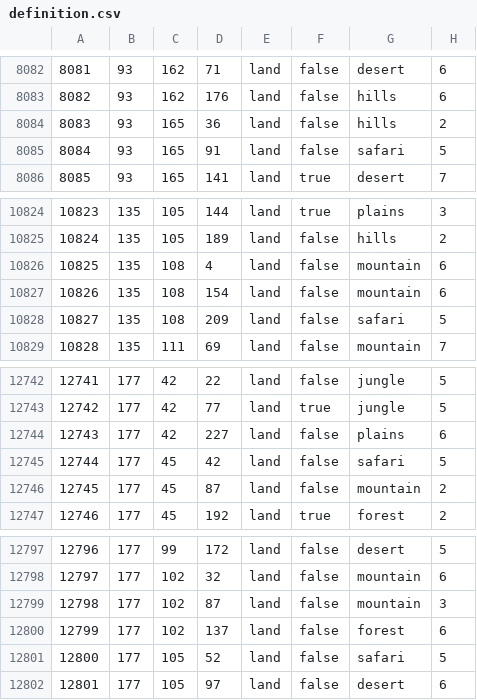
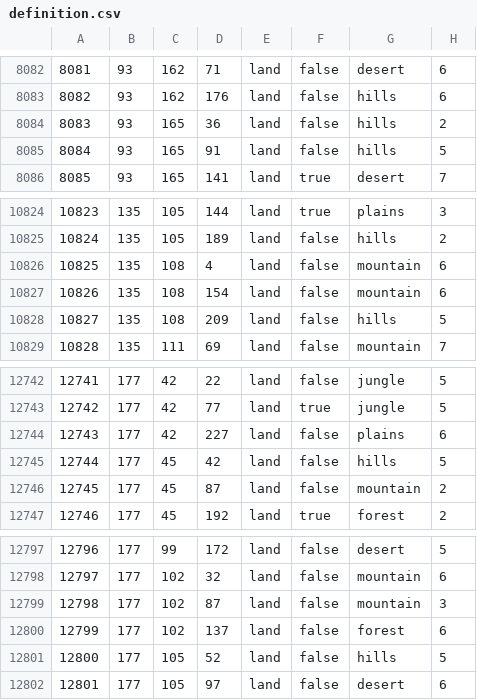
Before and after one commit to HardHuino/GFU, a CSV file: map/definition.csv, drawn as a sheet; only a part is shown, gaps mark what is left out.

Commit message:
revert safari/papua/ireland
-Transformation des cases "safari" en hills
-Retour des cases inferieures en nouvelle guinée
-Ireland appartient a l'UK

```diff
--- a/map/definition.csv
+++ b/map/definition.csv
@@ -8084,3 +8084,3 @@
 8083;93;165;36;land;false;hills;2
-8084;93;165;91;land;false;safari;5
+8084;93;165;91;land;false;hills;5
 8085;93;165;141;land;true;desert;7
@@ -10827,3 +10827,3 @@
 10826;135;108;154;land;false;mountain;6
-10827;135;108;209;land;false;safari;5
+10827;135;108;209;land;false;hills;5
 10828;135;111;69;land;false;mountain;7
@@ -12744,3 +12744,3 @@
 12743;177;42;227;land;false;plains;6
-12744;177;45;42;land;false;safari;5
+12744;177;45;42;land;false;hills;5
 12745;177;45;87;land;false;mountain;2
@@ -12800,3 +12800,3 @@
 12799;177;102;137;land;false;forest;6
-12800;177;105;52;land;false;safari;5
+12800;177;105;52;land;false;hills;5
 12801;177;105;97;land;false;desert;6
```
Also changed, not shown: 8 other files.
